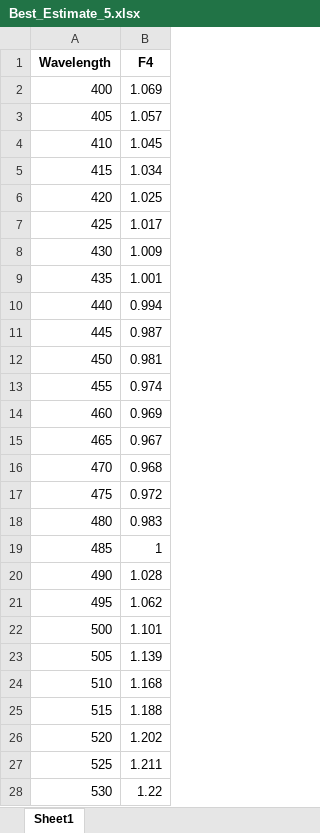
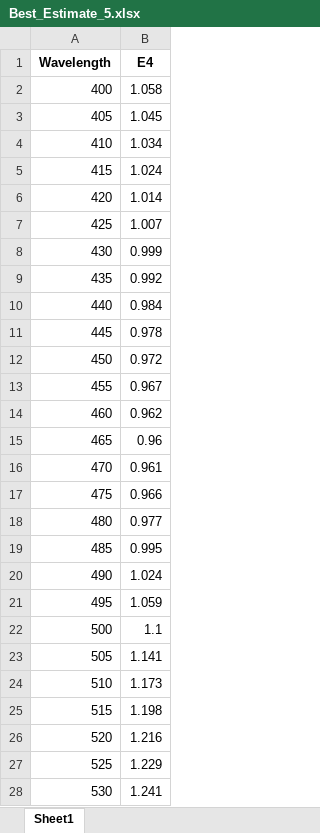
Before and after one commit to pozzo-research-group/HEAD, an Excel workbook: data_AP_ROD/Best_Estimate_5.xlsx, sheet Sheet1, drawn as a sheet; only a part is shown; values as stored, in another font and other column widths than the file's, no borders; the diff covers the shown part only; the diff names each change by its address in the sheet, - before the commit and + after, or states it on an @@ line.

```diff
--- a/data_AP_ROD/Best_Estimate_5.xlsx (sheet Sheet1)
+++ b/data_AP_ROD/Best_Estimate_5.xlsx (sheet Sheet1)
-B1: F4
+B1: E4
-B2: 1.069
+B2: 1.058
-B3: 1.057
+B3: 1.045
-B4: 1.045
+B4: 1.034
-B5: 1.034
+B5: 1.024
-B6: 1.025
+B6: 1.014
-B7: 1.017
+B7: 1.007
-B8: 1.009
+B8: 0.999
-B9: 1.001
+B9: 0.992
-B10: 0.994
+B10: 0.984
-B11: 0.987
+B11: 0.978
-B12: 0.981
+B12: 0.972
-B13: 0.974
+B13: 0.967
-B14: 0.969
+B14: 0.962
-B15: 0.967
+B15: 0.96
-B16: 0.968
+B16: 0.961
-B17: 0.972
+B17: 0.966
-B18: 0.983
+B18: 0.977
-B19: 1
+B19: 0.995
-B20: 1.028
+B20: 1.024
-B21: 1.062
+B21: 1.059
-B22: 1.101
+B22: 1.1
-B23: 1.139
+B23: 1.141
-B24: 1.168
+B24: 1.173
-B25: 1.188
+B25: 1.198
-B26: 1.202
+B26: 1.216
-B27: 1.211
+B27: 1.229
-B28: 1.22
+B28: 1.241
```
Also changed, not shown: 73 edited cells elsewhere in this sheet, data_AP_ROD/5.xlsx, 1 other file.
